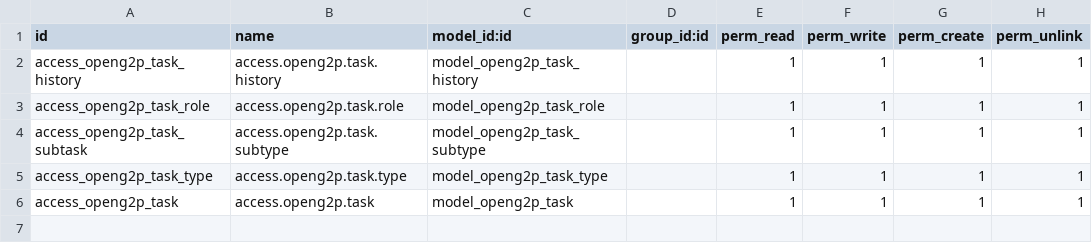
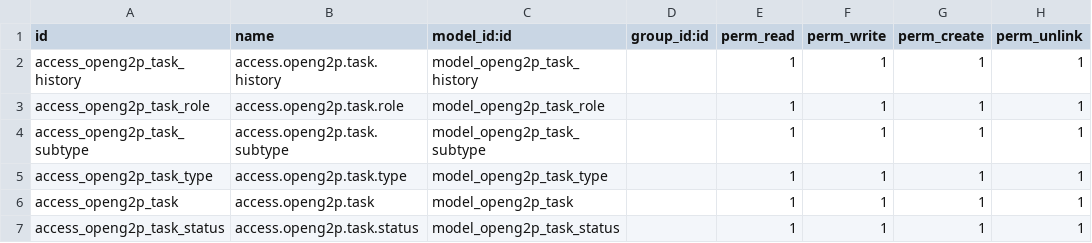
Before and after one commit to OpenG2P/openg2p-erp, a CSV file: openg2p_task/security/ir.model.access.csv, drawn as a sheet.

Commit message:
tasks module complete

```diff
--- a/openg2p_task/security/ir.model.access.csv
+++ b/openg2p_task/security/ir.model.access.csv
@@ -3,4 +3,5 @@ access_openg2p_task_history,access.openg2p.task.history,model_openg2p_task_histo
 access_openg2p_task_role,access.openg2p.task.role,model_openg2p_task_role,,1,1,1,1
-access_openg2p_task_subtask,access.openg2p.task.subtype,model_openg2p_task_subtype,,1,1,1,1
+access_openg2p_task_subtype,access.openg2p.task.subtype,model_openg2p_task_subtype,,1,1,1,1
 access_openg2p_task_type,access.openg2p.task.type,model_openg2p_task_type,,1,1,1,1
 access_openg2p_task,access.openg2p.task,model_openg2p_task,,1,1,1,1
+access_openg2p_task_status,access.openg2p.task.status,model_openg2p_task_status,,1,1,1,1
```
Also changed, not shown: 27 other files.
